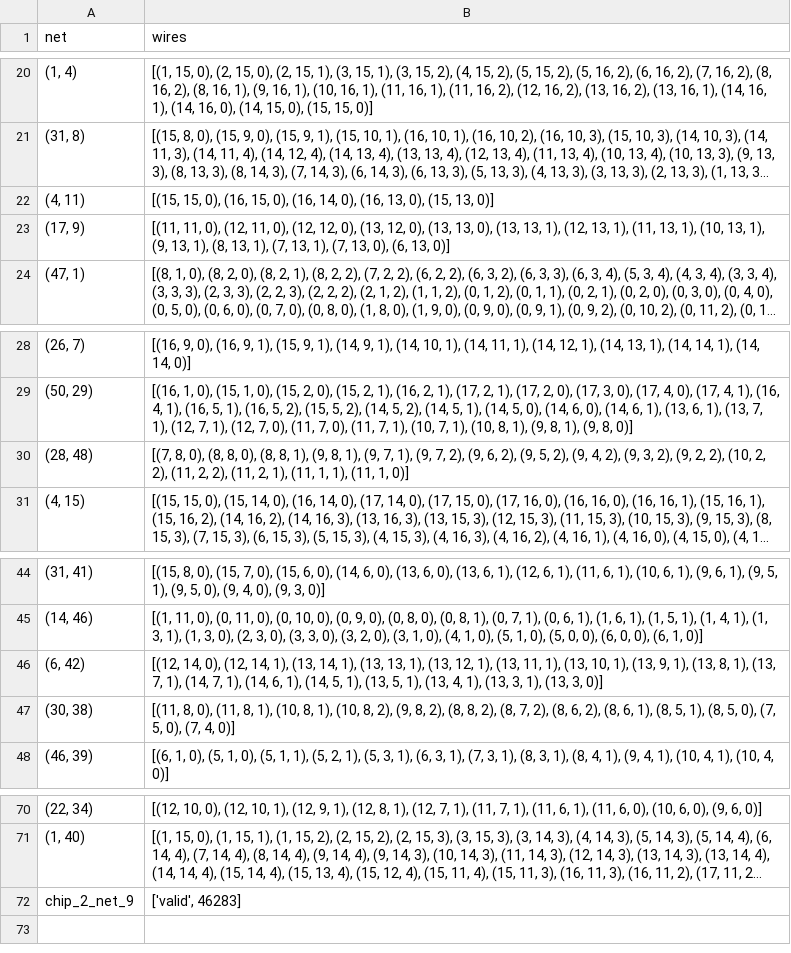
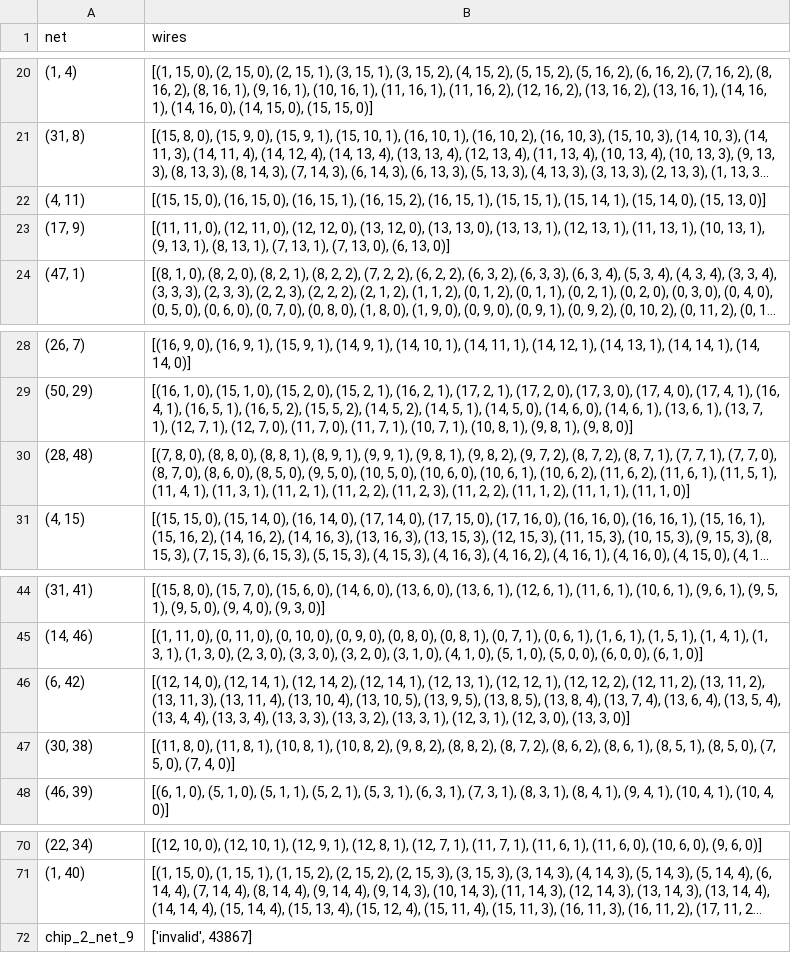
Before and after one commit to Amy13977784/Chip-Champs, a CSV file: output/output_chip_2_net_9_sim_annealing_2.csv, drawn as a sheet; only a part is shown, gaps mark what is left out; long unchanged cells end in …; the diff names each change by its address in the sheet, - before the commit and + after, or states it on an @@ line.

```diff
--- a/output/output_chip_2_net_9_sim_annealing_2.csv
+++ b/output/output_chip_2_net_9_sim_annealing_2.csv
-B22 (wires): …0), (16, 14, 0), (16, 13, 0), (15,…
+B22 (wires): …0), (16, 15, 1), (16, 15, 2), (16, 15, 1), (15, 15, 1), (15, 14, 1), (15, 14, 0), (15,…
-B30 (wires): …8, 1), (9, 8, 1), (9, 7, 1), (9, 7, 2), (9, 6, 2), (9, 5, 2), (9, 4, 2), (9, 3, 2), (9, 2, 2), (10, 2, 2), (11, 2, 2), (11, 2, 1), (11, 1,…
+B30 (wires): …8, 1), (8, 9, 1), (9, 9, 1), (9, 8, 1), (9, 8, 2), (9, 7, 2), (8, 7, 2), (8, 7, 1), (7, 7, 1), (7, 7, 0), (8, 7, 0), (8, 6, 0), (8, 5, 0), (9, 5, 0), (10, 5, 0), (10, 6, 0), (10, 6, 1), (10, 6, 2), (11, 6, 2), (11, 6, 1), (11, 5, 1), (11, 4, 1), (11, 3, 1), (11, 2, 1), (11, 2, 2), (11, 2, 3), (11, 2, 2), (11, 1, 2), (11, 1,…
-B46 (wires): …14, 1), (13, 14, 1), (13, 13, 1), (13, 12, 1), (13, 11, 1), (13, 10, 1), (13, 9, 1), (13, 8, 1), (13, 7, 1), (14, 7, 1), (14, 6, 1), (14, 5, 1), (13, 5, 1), (13, 4, 1), (13, 3, 1), (13, 3,…
+B46 (wires): …14, 1), (12, 14, 2), (12, 14, 1), (12, 13, 1), (12, 12, 1), (12, 12, 2), (12, 11, 2), (13, 11, 2), (13, 11, 3), (13, 11, 4), (13, 10, 4), (13, 10, 5), (13, 9, 5), (13, 8, 5), (13, 8, 4), (13, 7, 4), (13, 6, 4), (13, 5, 4), (13, 4, 4), (13, 3, 4), (13, 3, 3), (13, 3, 2), (13, 3, 1), (12, 3, 1), (12, 3, 0), (13, 3,…
-B72 (wires): ['valid', 46283]
+B72 (wires): ['invalid', 43867]
```
Also changed, not shown: output/output_chip_2_net_9_sim_annealing_4.csv, output/output_chip_2_net_9_sim_annealing_5.csv, 8 other files.
